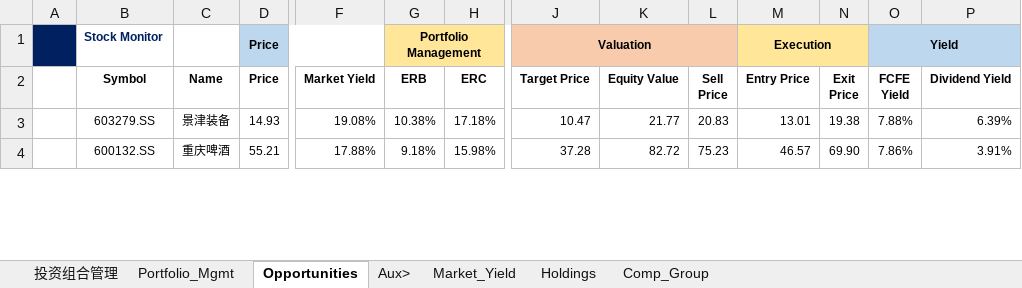
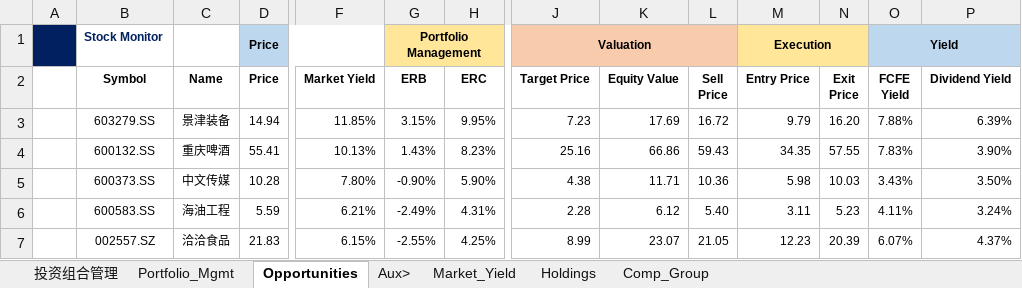
Before and after one commit to JerryChenz/Invest_Proc_1, an Excel workbook: financial_models/Stock_Monitor_CN.xlsx, sheet Opportunities, drawn as a sheet; only a part is shown, gaps mark what is left out; values as stored, in another font and other column widths than the file's, no borders; conditional formats not drawn; rows hold the shown columns only; the diff covers the shown part only; the diff names each change by its address in the sheet, - before the commit and + after, or states it on an @@ line.

```diff
--- a/financial_models/Stock_Monitor_CN.xlsx (sheet Opportunities)
+++ b/financial_models/Stock_Monitor_CN.xlsx (sheet Opportunities)
-D3 (Price): 14.93
+D3 (Price): 14.94
-F3 (Market Yield): 19.08%
+F3 (Market Yield): 11.85%
-G3 (ERB): 10.38%
+G3 (ERB): 3.15%
-H3 (ERC): 17.18%
+H3 (ERC): 9.95%
-J3 (Target Price): 10.47
+J3 (Target Price): 7.23
-K3 (Equity Value): 21.77
+K3 (Equity Value): 17.69
-L3 (Sell Price): 20.83
+L3 (Sell Price): 16.72
-M3 (Entry Price): 13.01
+M3 (Entry Price): 9.79
-N3 (Exit Price): 19.38
+N3 (Exit Price): 16.20
-D4 (Price): 55.21
+D4 (Price): 55.41
-F4 (Market Yield): 17.88%
+F4 (Market Yield): 10.13%
-G4 (ERB): 9.18%
+G4 (ERB): 1.43%
-H4 (ERC): 15.98%
+H4 (ERC): 8.23%
-J4 (Target Price): 37.28
+J4 (Target Price): 25.16
-K4 (Equity Value): 82.72
+K4 (Equity Value): 66.86
-L4 (Sell Price): 75.23
+L4 (Sell Price): 59.43
-M4 (Entry Price): 46.57
+M4 (Entry Price): 34.35
-N4 (Exit Price): 69.90
+N4 (Exit Price): 57.55
-O4 (FCFE Yield): 7.86%
+O4 (FCFE Yield): 7.83%
-P4 (Dividend Yield): 3.91%
+P4 (Dividend Yield): 3.90%
+row 5:  | 600373.SS | 中文传媒 | 10.28 | 7.80% | -0.90% | 5.90% | 4.38 | 11.71 | 10.36 | 5.98 | 10.03 | 3.43% | 3.50%
+row 6:  | 600583.SS | 海油工程 | 5.59 | 6.21% | -2.49% | 4.31% | 2.28 | 6.12 | 5.40 | 3.11 | 5.23 | 4.11% | 3.24%
+row 7:  | 002557.SZ | 洽洽食品 | 21.83 | 6.15% | -2.55% | 4.25% | 8.99 | 23.07 | 21.05 | 12.23 | 20.39 | 6.07% | 4.37%
```
Also changed, not shown: 3 removed rows and 54 edited cells elsewhere in this sheet, sheet Holdings, sheet Market_Yield, financial_models/Stock_Monitor_INT.xlsx, financial_models/opportunities/0168.HK_Valuation.xlsx, 30 other files.
